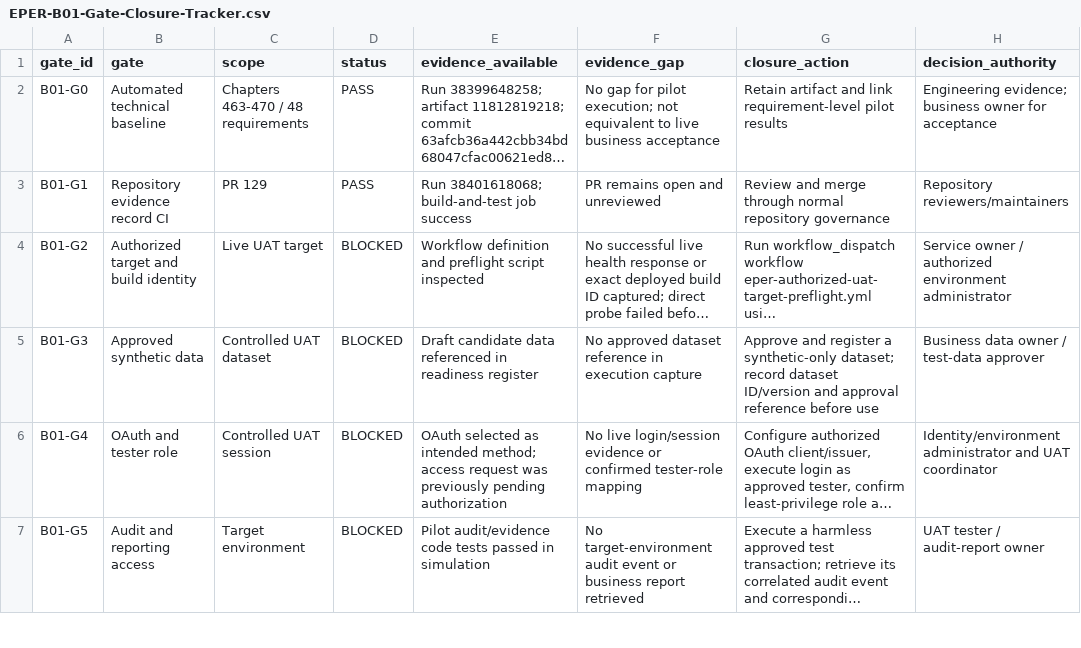
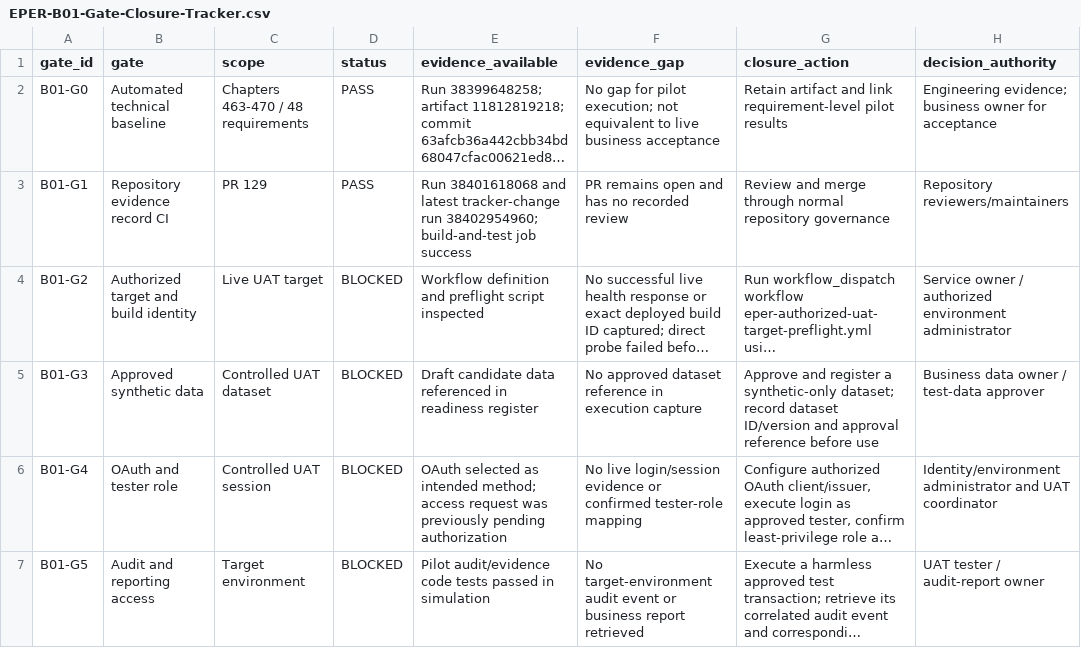
Before and after one commit to sbannai/enterprise-product-engineering, a CSV file: docs/uat/EPER-B01-Gate-Closure-Tracker.csv, drawn as a sheet; only a part is shown; long unchanged cells end in …; the diff names each change by its address in the sheet, - before the commit and + after, or states it on an @@ line.

Commit message:
docs(uat): record latest passing tracker CI evidence

```diff
--- a/docs/uat/EPER-B01-Gate-Closure-Tracker.csv
+++ b/docs/uat/EPER-B01-Gate-Closure-Tracker.csv
-E3 (evidence_available): Run 38401618068; build-and-test job…
+E3 (evidence_available): Run 38401618068 and latest tracker-change run 38402954960; build-and-test job…
-F3 (evidence_gap): PR remains open and unreviewed
+F3 (evidence_gap): PR remains open and has no recorded review
```
